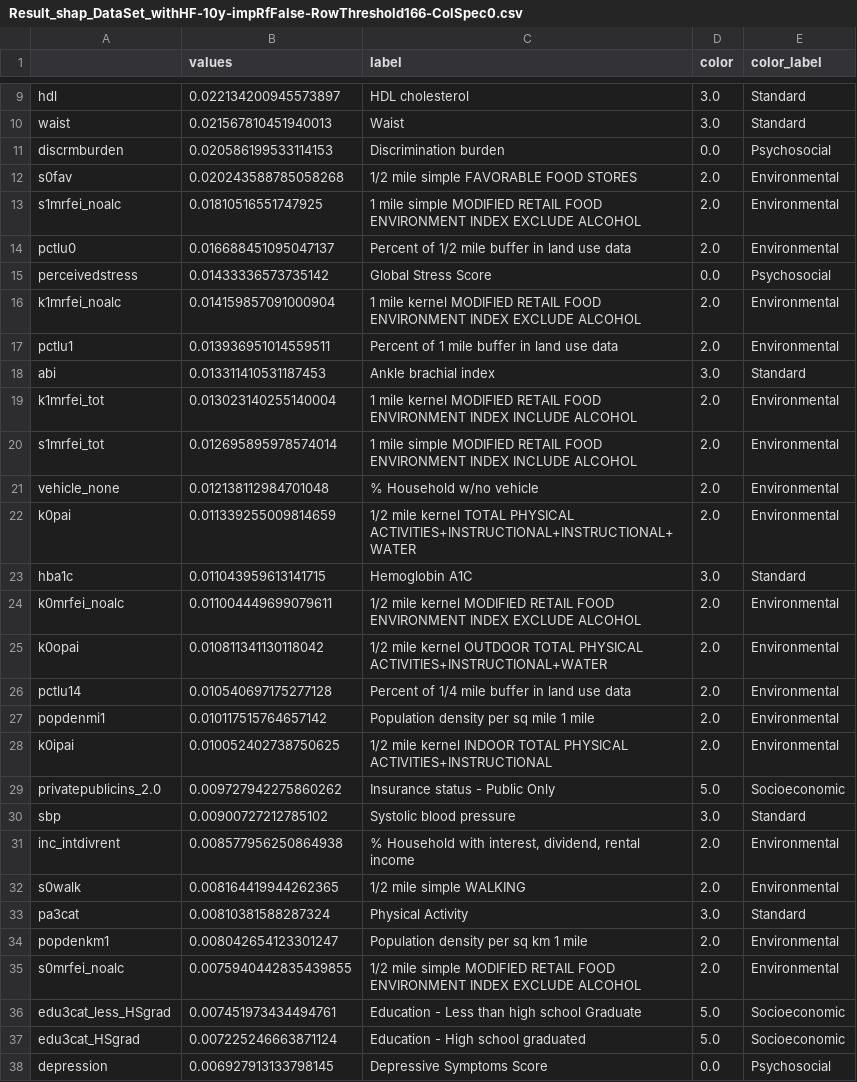
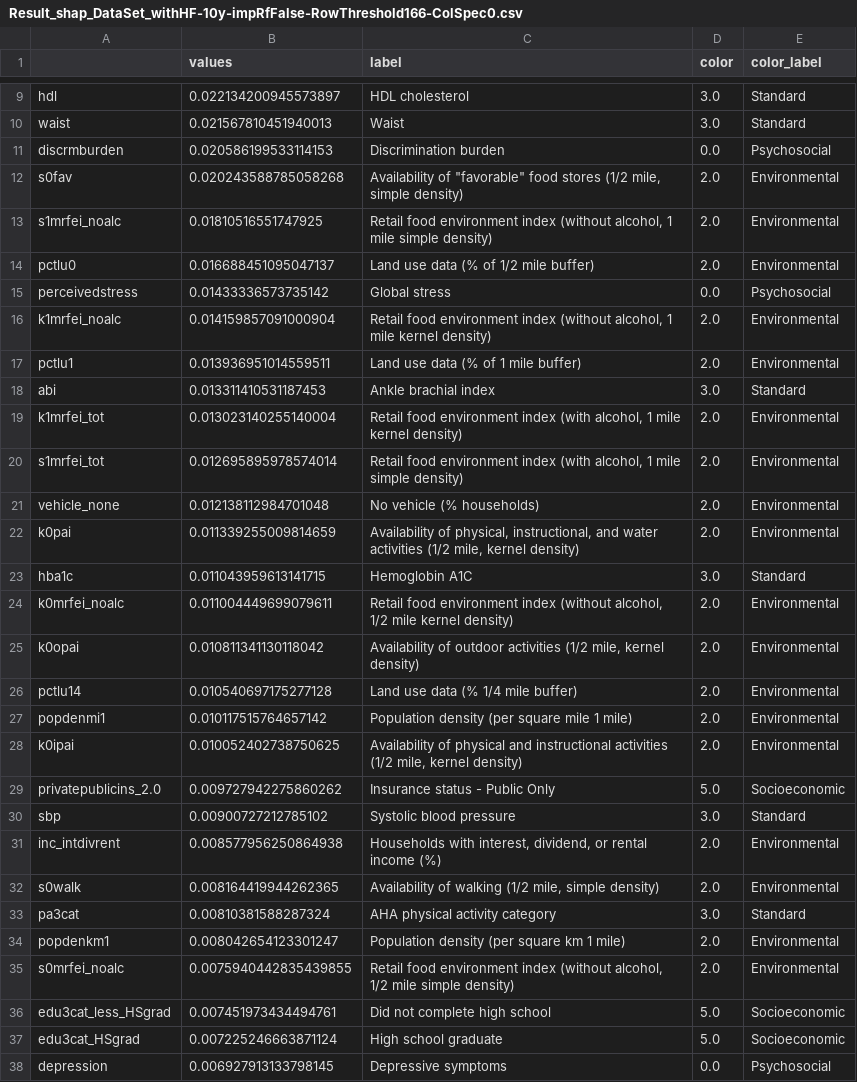
Before and after one commit to hrmoradi/JHS, a CSV file: Result_shap_DataSet_withHF-10y-impRfFalse-RowThreshold166-ColSpec0.csv, drawn as a sheet; only a part is shown, gaps mark what is left out; the diff covers the shown part only.

```diff
--- a/Result_shap_DataSet_withHF-10y-impRfFalse-RowThreshold166-ColSpec0.csv
+++ b/Result_shap_DataSet_withHF-10y-impRfFalse-RowThreshold166-ColSpec0.csv
@@ -11,28 +11,28 @@ waist,0.021567810451940013,Waist,3.0,Standard
 discrmburden,0.020586199533114153,Discrimination burden,0.0,Psychosocial
-s0fav,0.020243588785058268,1/2 mile simple FAVORABLE FOOD STORES,2.0,Environmental
-s1mrfei_noalc,0.01810516551747925,1 mile simple MODIFIED RETAIL FOOD ENVIRONMENT INDEX EXCLUDE ALCOHOL,2.0,Environmental
-pctlu0,0.016688451095047137,Percent of 1/2 mile buffer in land use data,2.0,Environmental
-perceivedstress,0.01433336573735142,Global Stress Score,0.0,Psychosocial
-k1mrfei_noalc,0.014159857091000904,1 mile kernel MODIFIED RETAIL FOOD ENVIRONMENT INDEX EXCLUDE ALCOHOL,2.0,Environmental
-pctlu1,0.013936951014559511,Percent of 1 mile buffer in land use data,2.0,Environmental
+s0fav,0.020243588785058268,"Availability of ""favorable"" food stores (1/2 mile, simple density)",2.0,Environmental
+s1mrfei_noalc,0.01810516551747925,"Retail food environment index (without alcohol, 1 mile simple density)",2.0,Environmental
+pctlu0,0.016688451095047137,Land use data (% of 1/2 mile buffer),2.0,Environmental
+perceivedstress,0.01433336573735142,Global stress,0.0,Psychosocial
+k1mrfei_noalc,0.014159857091000904,"Retail food environment index (without alcohol, 1 mile kernel density)",2.0,Environmental
+pctlu1,0.013936951014559511,Land use data (% of 1 mile buffer),2.0,Environmental
 abi,0.013311410531187453,Ankle brachial index,3.0,Standard
-k1mrfei_tot,0.013023140255140004,1 mile kernel MODIFIED RETAIL FOOD ENVIRONMENT INDEX INCLUDE ALCOHOL,2.0,Environmental
-s1mrfei_tot,0.012695895978574014,1 mile simple MODIFIED RETAIL FOOD ENVIRONMENT INDEX INCLUDE ALCOHOL,2.0,Environmental
-vehicle_none,0.012138112984701048,% Household w/no vehicle,2.0,Environmental
-k0pai,0.011339255009814659,1/2 mile kernel TOTAL PHYSICAL ACTIVITIES+INSTRUCTIONAL+INSTRUCTIONAL+WATER,2.0,Environmental
+k1mrfei_tot,0.013023140255140004,"Retail food environment index (with alcohol, 1 mile kernel density)",2.0,Environmental
+s1mrfei_tot,0.012695895978574014,"Retail food environment index (with alcohol, 1 mile simple density)",2.0,Environmental
+vehicle_none,0.012138112984701048,No vehicle (% households),2.0,Environmental
+k0pai,0.011339255009814659,"Availability of physical, instructional, and water activities (1/2 mile, kernel density)",2.0,Environmental
 hba1c,0.011043959613141715,Hemoglobin A1C,3.0,Standard
-k0mrfei_noalc,0.011004449699079611,1/2 mile kernel MODIFIED RETAIL FOOD ENVIRONMENT INDEX EXCLUDE ALCOHOL,2.0,Environmental
-k0opai,0.010811341130118042,1/2 mile kernel OUTDOOR TOTAL PHYSICAL ACTIVITIES+INSTRUCTIONAL+WATER,2.0,Environmental
-pctlu14,0.010540697175277128,Percent of 1/4 mile buffer in land use data,2.0,Environmental
-popdenmi1,0.010117515764657142,Population density per sq mile 1 mile,2.0,Environmental
-k0ipai,0.010052402738750625,1/2 mile kernel INDOOR TOTAL PHYSICAL ACTIVITIES+INSTRUCTIONAL,2.0,Environmental
+k0mrfei_noalc,0.011004449699079611,"Retail food environment index (without alcohol, 1/2 mile kernel density)",2.0,Environmental
+k0opai,0.010811341130118042,"Availability of outdoor activities (1/2 mile, kernel density)",2.0,Environmental
+pctlu14,0.010540697175277128,Land use data (% 1/4 mile buffer),2.0,Environmental
+popdenmi1,0.010117515764657142,Population density (per square mile 1 mile),2.0,Environmental
+k0ipai,0.010052402738750625,"Availability of physical and instructional activities (1/2 mile, kernel density)",2.0,Environmental
 privatepublicins_2.0,0.009727942275860262,Insurance status - Public Only,5.0,Socioeconomic
 sbp,0.00900727212785102,Systolic blood pressure,3.0,Standard
-inc_intdivrent,0.008577956250864938,"% Household with interest, dividend, rental income",2.0,Environmental
-s0walk,0.008164419944262365,1/2 mile simple WALKING,2.0,Environmental
-pa3cat,0.00810381588287324,Physical Activity,3.0,Standard
-popdenkm1,0.008042654123301247,Population density per sq km 1 mile,2.0,Environmental
-s0mrfei_noalc,0.0075940442835439855,1/2 mile simple MODIFIED RETAIL FOOD ENVIRONMENT INDEX EXCLUDE ALCOHOL,2.0,Environmental
-edu3cat_less_HSgrad,0.007451973434494761,Education - Less than high school Graduate,5.0,Socioeconomic
-edu3cat_HSgrad,0.007225246663871124,Education - High school graduated,5.0,Socioeconomic
-depression,0.006927913133798145,Depressive Symptoms Score,0.0,Psychosocial
+inc_intdivrent,0.008577956250864938,"Households with interest, dividend, or rental income (%)",2.0,Environmental
+s0walk,0.008164419944262365,"Availability of walking (1/2 mile, simple density)",2.0,Environmental
+pa3cat,0.00810381588287324,AHA physical activity category,3.0,Standard
+popdenkm1,0.008042654123301247,Population density (per square km 1 mile),2.0,Environmental
+s0mrfei_noalc,0.0075940442835439855,"Retail food environment index (without alcohol, 1/2 mile simple density)",2.0,Environmental
+edu3cat_less_HSgrad,0.007451973434494761,Did not complete high school,5.0,Socioeconomic
+edu3cat_HSgrad,0.007225246663871124,High school graduate,5.0,Socioeconomic
+depression,0.006927913133798145,Depressive symptoms,0.0,Psychosocial
```
Also changed, not shown: 114 edited cells elsewhere in this file, 2 other files.
